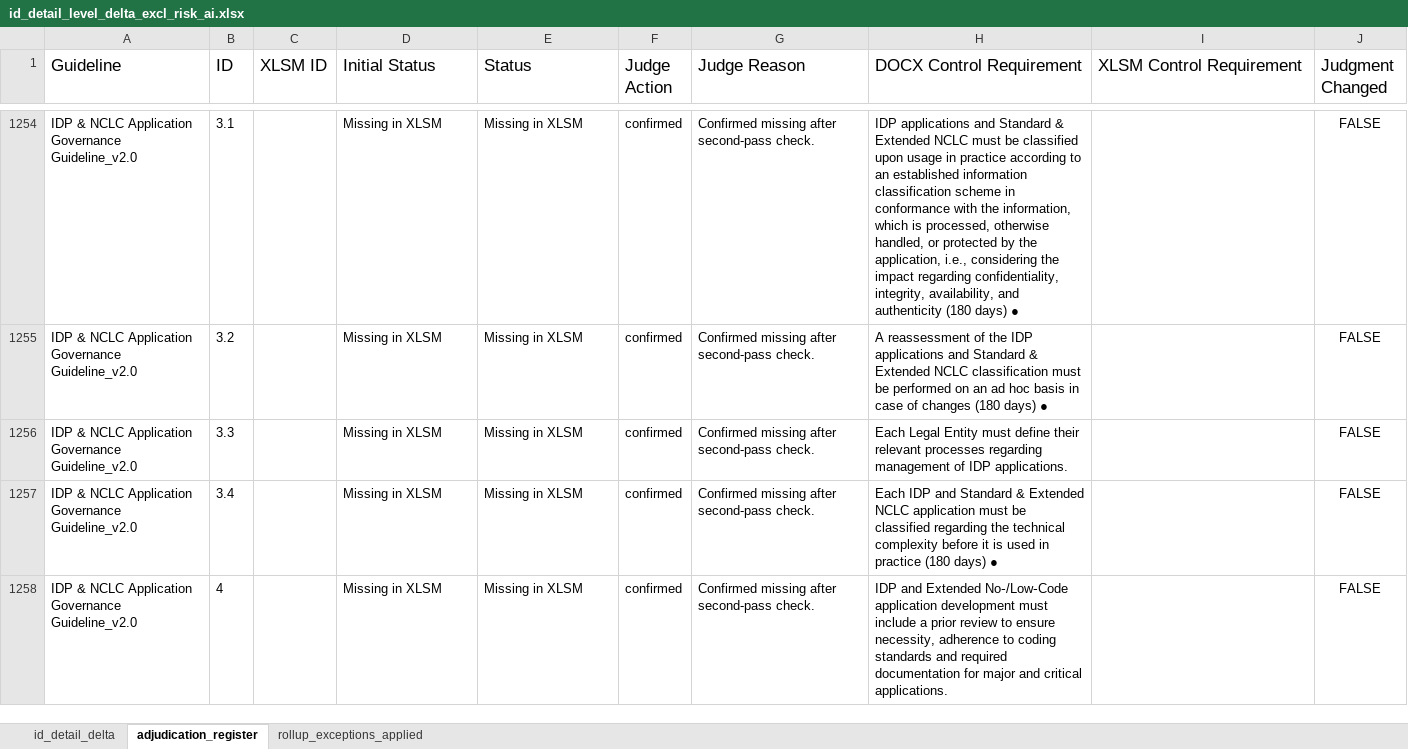
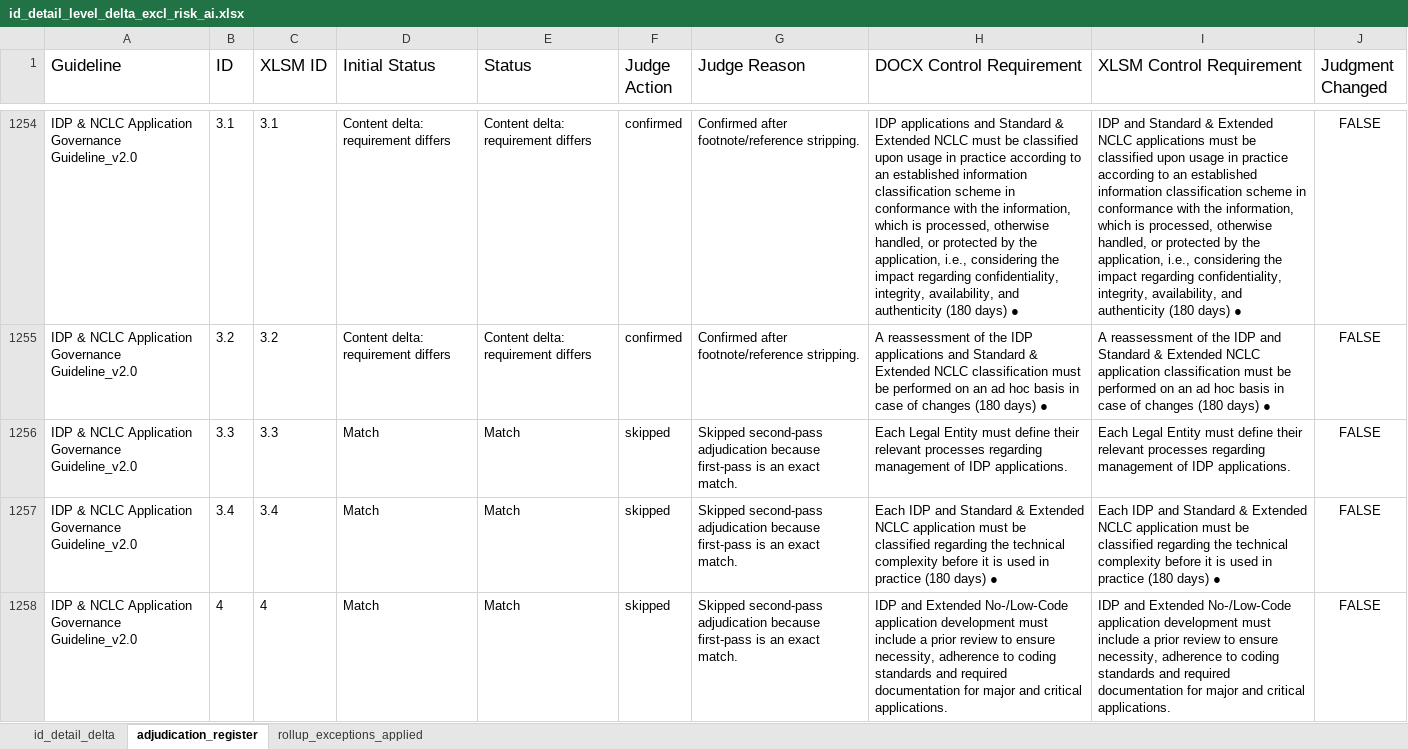
Before and after one commit to christianvdbag/cvcodebase, an Excel workbook: gh-pages-site/assets/id_detail_level_delta_excl_risk_ai.xlsx, sheet adjudication_register, drawn as a sheet; only a part is shown, gaps mark what is left out; values as stored, in another font and other column widths than the file's, no borders; the diff covers the shown part only; the diff names each change by its address in the sheet, - before the commit and + after, or states it on an @@ line.

```diff
--- a/gh-pages-site/assets/id_detail_level_delta_excl_risk_ai.xlsx (sheet adjudication_register)
+++ b/gh-pages-site/assets/id_detail_level_delta_excl_risk_ai.xlsx (sheet adjudication_register)
-C1254 (XLSM ID): (empty)
+C1254 (XLSM ID): 3.1
-D1254:D1255 (Initial Status): Missing in XLSM
+D1254:D1255 (Initial Status): Content delta: requirement differs
-E1254:E1255 (Status): Missing in XLSM
+E1254:E1255 (Status): Content delta: requirement differs
-G1254:G1255 (Judge Reason): Confirmed missing after second-pass check.
+G1254:G1255 (Judge Reason): Confirmed after footnote/reference stripping.
-I1254 (XLSM Control Requirement): (empty)
+I1254 (XLSM Control Requirement): IDP and Standard & Extended NCLC applications must be classified upon usage in practice according to an established information classification scheme in conformance with the information, which is processed, otherwise handled, or protected by the application, i.e., considering the impact regarding confidentiality, integrity, availability, and authenticity (180 days) ●
-C1255 (XLSM ID): (empty)
+C1255 (XLSM ID): 3.2
-I1255 (XLSM Control Requirement): (empty)
+I1255 (XLSM Control Requirement): A reassessment of the IDP and Standard & Extended NCLC application classification must be performed on an ad hoc basis in case of changes (180 days) ●
-C1256 (XLSM ID): (empty)
+C1256 (XLSM ID): 3.3
-D1256:D1258 (Initial Status): Missing in XLSM
+D1256:D1258 (Initial Status): Match
-E1256:E1258 (Status): Missing in XLSM
+E1256:E1258 (Status): Match
-F1256:F1258 (Judge Action): confirmed
+F1256:F1258 (Judge Action): skipped
-G1256:G1258 (Judge Reason): Confirmed missing after second-pass check.
+G1256:G1258 (Judge Reason): Skipped second-pass adjudication because first-pass is an exact match.
-I1256 (XLSM Control Requirement): (empty)
+I1256 (XLSM Control Requirement): Each Legal Entity must define their relevant processes regarding management of IDP applications.
-C1257 (XLSM ID): (empty)
+C1257 (XLSM ID): 3.4
-I1257 (XLSM Control Requirement): (empty)
+I1257 (XLSM Control Requirement): Each IDP and Standard & Extended NCLC application must be classified regarding the technical complexity before it is used in practice (180 days) ●
-C1258 (XLSM ID): (empty)
+C1258 (XLSM ID): 4
-I1258 (XLSM Control Requirement): (empty)
+I1258 (XLSM Control Requirement): IDP and Extended No‑/Low‑Code application development must include a prior review to ensure necessity, adherence to coding standards and required documentation for major and critical applications.
```
Also changed, not shown: 44 removed rows and 223 edited cells elsewhere in this sheet, sheet id_detail_delta, 2 other files.
